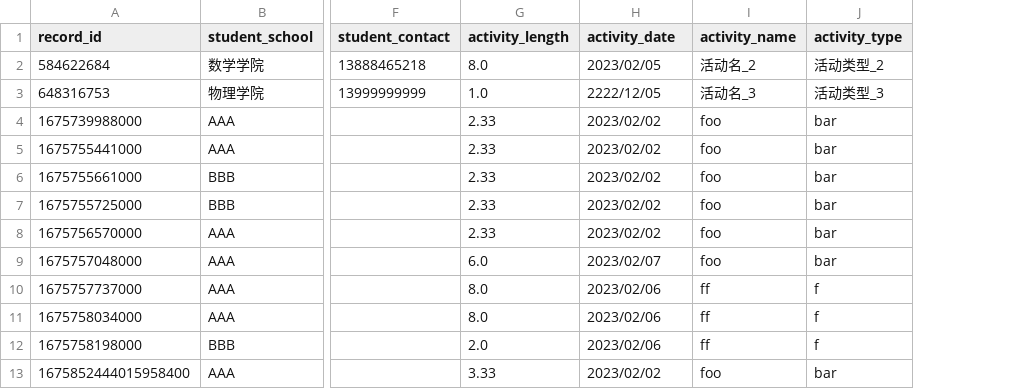
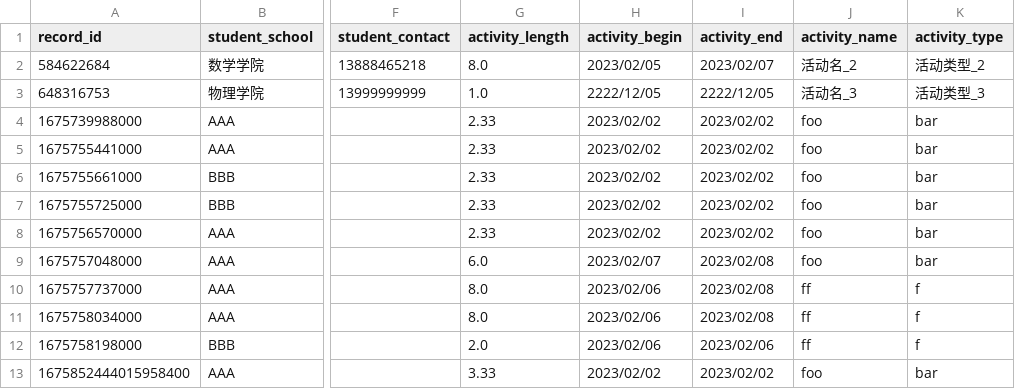
Before and after one commit to huang2002/volunteer-system, a CSV file: data/01.csv, drawn as a sheet; only a part is shown, gaps mark what is left out; the diff names each change by its address in the sheet, - before the commit and + after, or states it on an @@ line.

```diff
--- a/data/01.csv
+++ b/data/01.csv
+column I (activity_end), rows 2-13: 2023/02/07 | 2222/12/05 | 2023/02/02 | 2023/02/02 | 2023/02/02 | 2023/02/02 | 2023/02/02 | 2023/02/08 | 2023/02/08 | 2023/02/08 | 2023/02/06 | 2023/02/02
-H1: activity_date
+H1: activity_begin
```
Also changed, not shown: data/00.csv, 12 other files.
